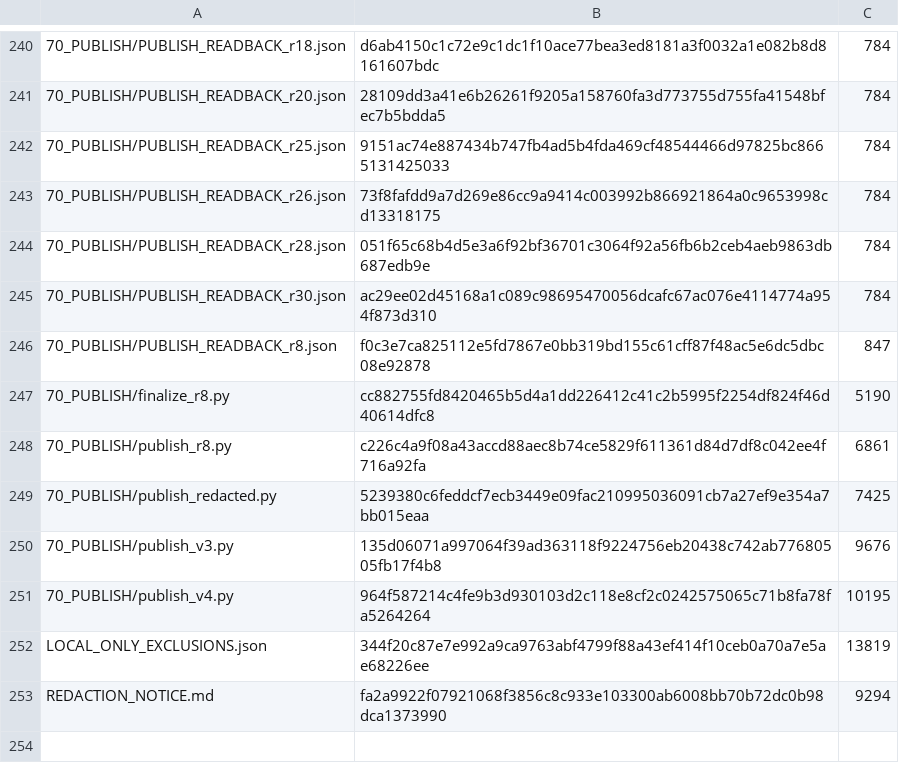
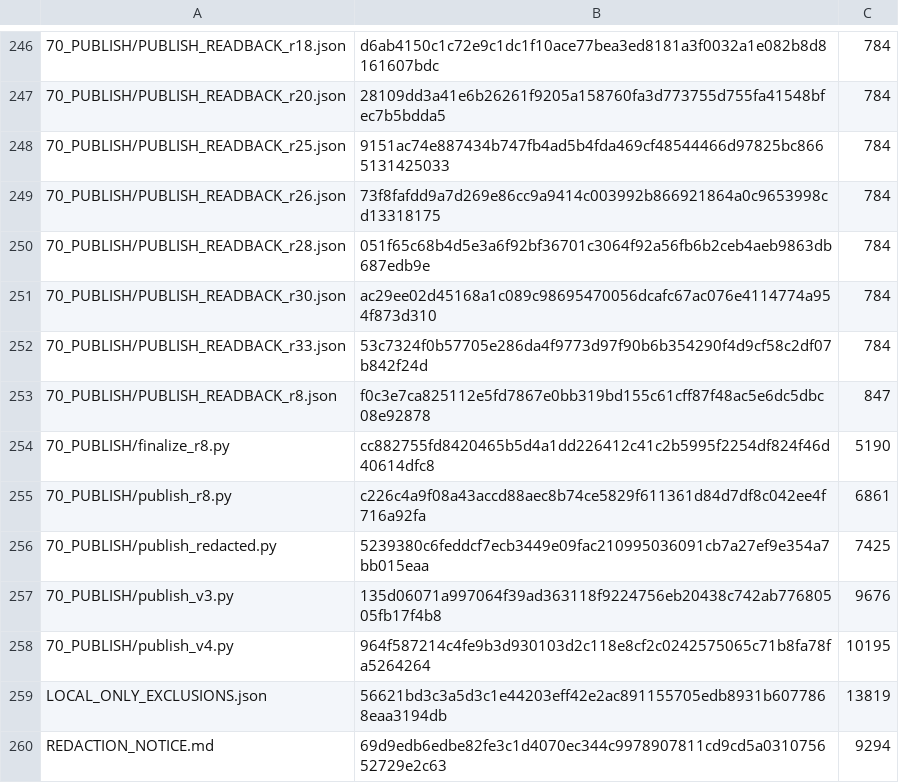
Before and after one commit to shw097-team/SQS-THC_MVP, a TSV file: 72_W0_B0_R3_20261127/PUBLISH_MANIFEST.tsv, drawn as a sheet; only a part is shown, gaps mark what is left out; the diff covers the shown part only.

```diff
--- a/72_W0_B0_R3_20261127/PUBLISH_MANIFEST.tsv
+++ b/72_W0_B0_R3_20261127/PUBLISH_MANIFEST.tsv
@@ -245,2 +251,3 @@
 70_PUBLISH/PUBLISH_READBACK_r30.json	ac29ee02d45168a1c089c98695470056dcafc67ac076e4114774a954f873d310	784
+70_PUBLISH/PUBLISH_READBACK_r33.json	53c7324f0b57705e286da4f9773d97f90b6b354290f4d9cf58c2df07b842f24d	784
 70_PUBLISH/PUBLISH_READBACK_r8.json	f0c3e7ca825112e5fd7867e0bb319bd155c61cff87f48ac5e6dc5dbc08e92878	847
@@ -251,3 +258,3 @@
 70_PUBLISH/publish_v4.py	964f587214c4fe9b3d930103d2c118e8cf2c0242575065c71b8fa78fa5264264	10195
-LOCAL_ONLY_EXCLUSIONS.json	344f20c87e7e992a9ca9763abf4799f88a43ef414f10ceb0a70a7e5ae68226ee	13819
-REDACTION_NOTICE.md	fa2a9922f07921068f3856c8c933e103300ab6008bb70b72dc0b98dca1373990	9294
+LOCAL_ONLY_EXCLUSIONS.json	56621bd3c3a5d3c1e44203eff42e2ac891155705edb8931b6077868eaa3194db	13819
+REDACTION_NOTICE.md	69d9edb6edbe82fe3c1d4070ec344c9978907811cd9cd5a031075652729e2c63	9294
```
Also changed, not shown: 6 added rows elsewhere in this file, 9 other files.
